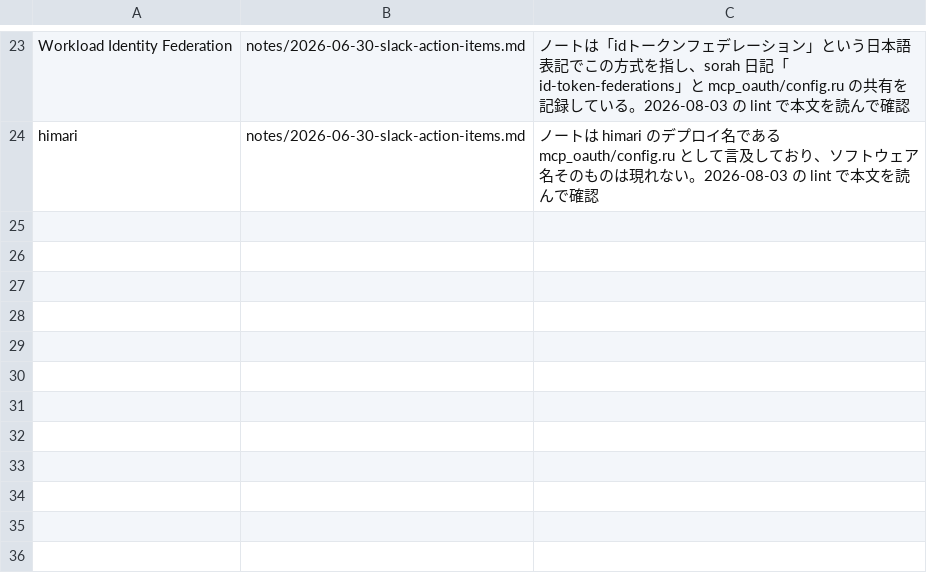
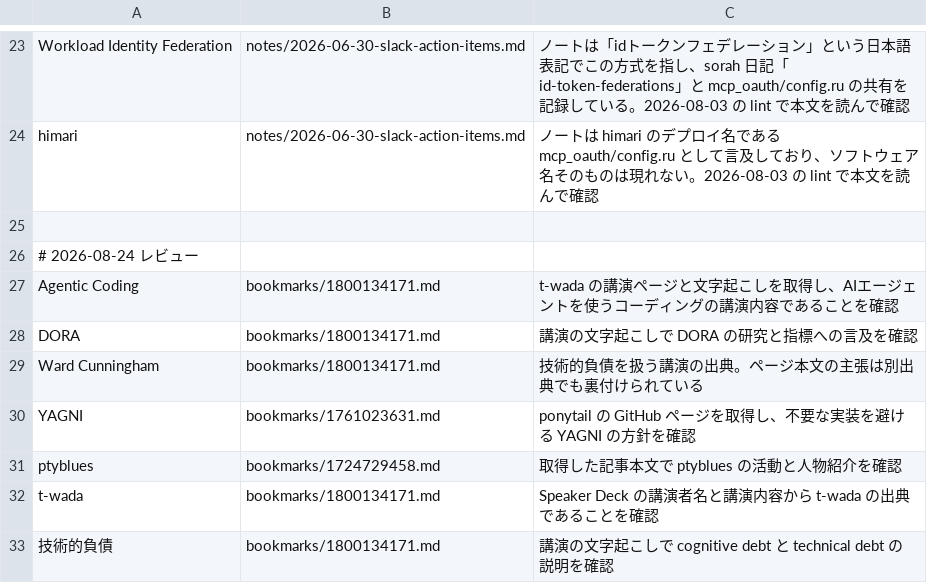
Before and after one commit to asonas/dotfiles, a TSV file: .claude/user-skills/wiki-update/health/verify-sources-accepted.tsv, drawn as a sheet; only a part is shown, gaps mark what is left out.

Commit message:
Record accepted wiki source verifications

```diff
--- a/.claude/user-skills/wiki-update/health/verify-sources-accepted.tsv
+++ b/.claude/user-skills/wiki-update/health/verify-sources-accepted.tsv
@@ -24 +24,10 @@ Workload Identity Federation	notes/2026-06-30-slack-action-items.md	ノートは
 himari	notes/2026-06-30-slack-action-items.md	ノートは himari のデプロイ名である mcp_oauth/config.ru として言及しており、ソフトウェア名そのものは現れない。2026-08-03 の lint で本文を読んで確認
+
+# 2026-08-24 レビュー
+Agentic Coding	bookmarks/1800134171.md	t-wada の講演ページと文字起こしを取得し、AIエージェントを使うコーディングの講演内容であることを確認
+DORA	bookmarks/1800134171.md	講演の文字起こしで DORA の研究と指標への言及を確認
+Ward Cunningham	bookmarks/1800134171.md	技術的負債を扱う講演の出典。ページ本文の主張は別出典でも裏付けられている
+YAGNI	bookmarks/1761023631.md	ponytail の GitHub ページを取得し、不要な実装を避ける YAGNI の方針を確認
+ptyblues	bookmarks/1724729458.md	取得した記事本文で ptyblues の活動と人物紹介を確認
+t-wada	bookmarks/1800134171.md	Speaker Deck の講演者名と講演内容から t-wada の出典であることを確認
+技術的負債	bookmarks/1800134171.md	講演の文字起こしで cognitive debt と technical debt の説明を確認
```
